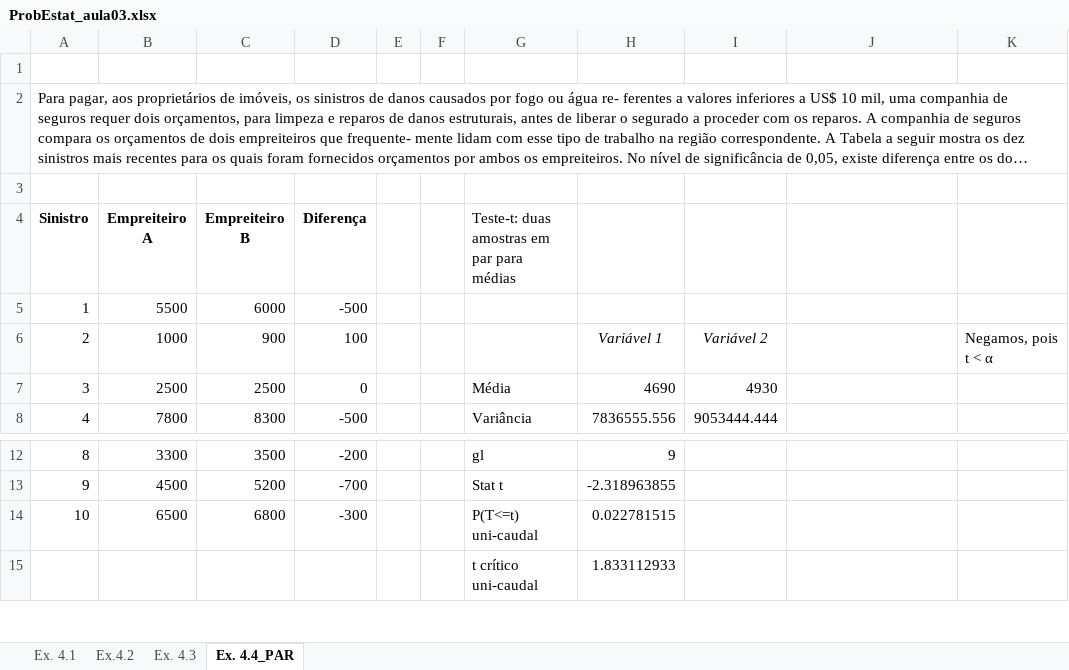
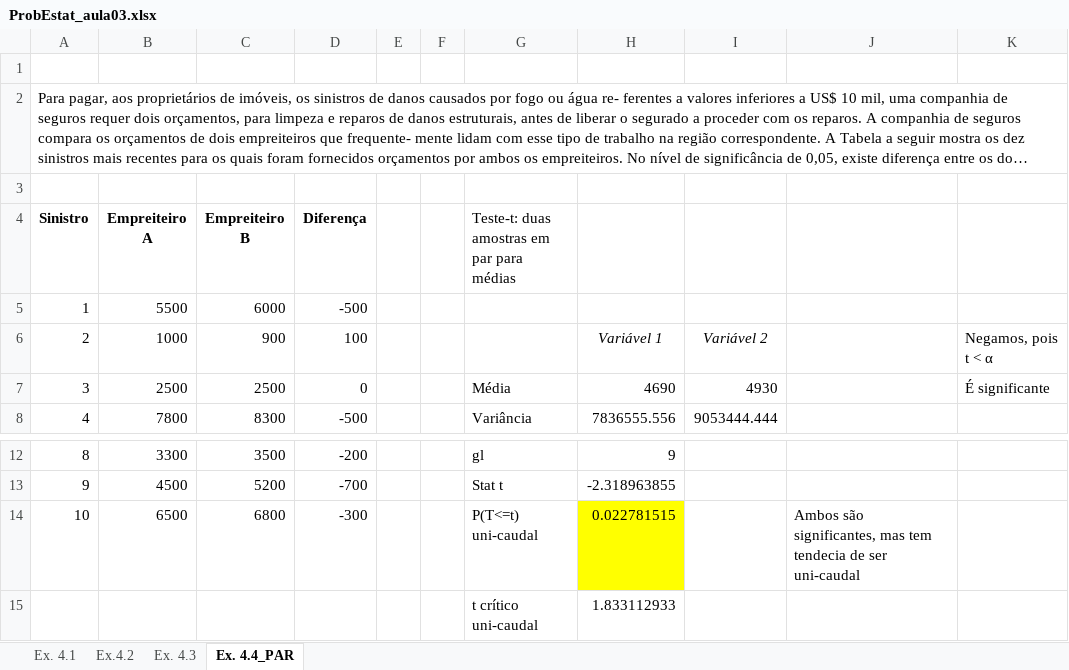
Before and after one commit to andrevpc/probability-and-statistics-II, an Excel workbook: ProbEstat_aula03.xlsx, sheet Ex. 4.4_PAR, drawn as a sheet; only a part is shown, gaps mark what is left out; long unchanged cells end in …; values as stored, in another font and other column widths than the file's, no borders; the diff names each change by its address in the sheet, - before the commit and + after, or states it on an @@ line.

```diff
--- a/ProbEstat_aula03.xlsx (sheet Ex. 4.4_PAR)
+++ b/ProbEstat_aula03.xlsx (sheet Ex. 4.4_PAR)
-K7: (empty)
+K7: É significante
-H14 fill: none
+H14 fill: #FFFF00
-J14: (empty)
+J14: Ambos são significantes, mas tem tendecia de ser uni-caudal
```
Also changed, not shown: sheet Ex.4.2, ProbEstat_aula09.xlsx, 3 other files.
